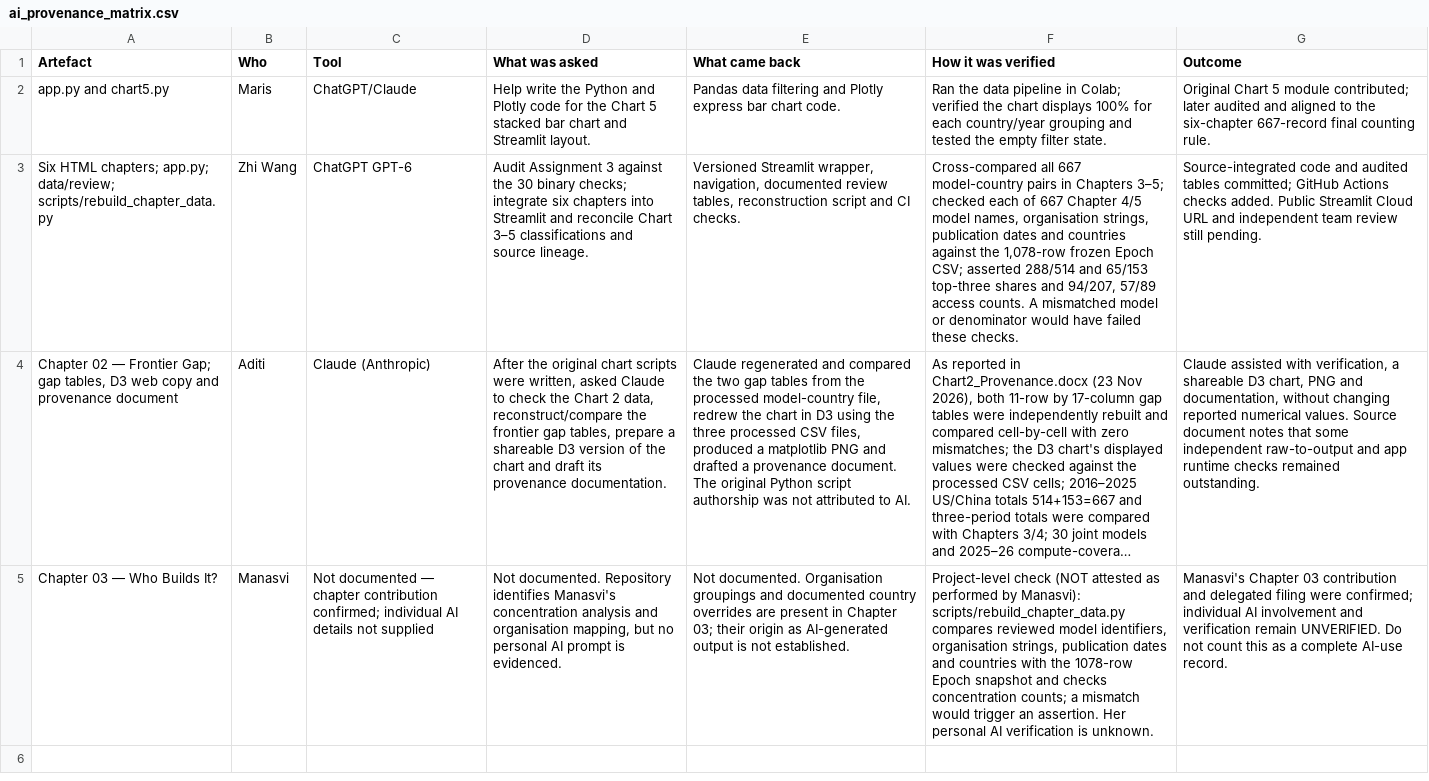
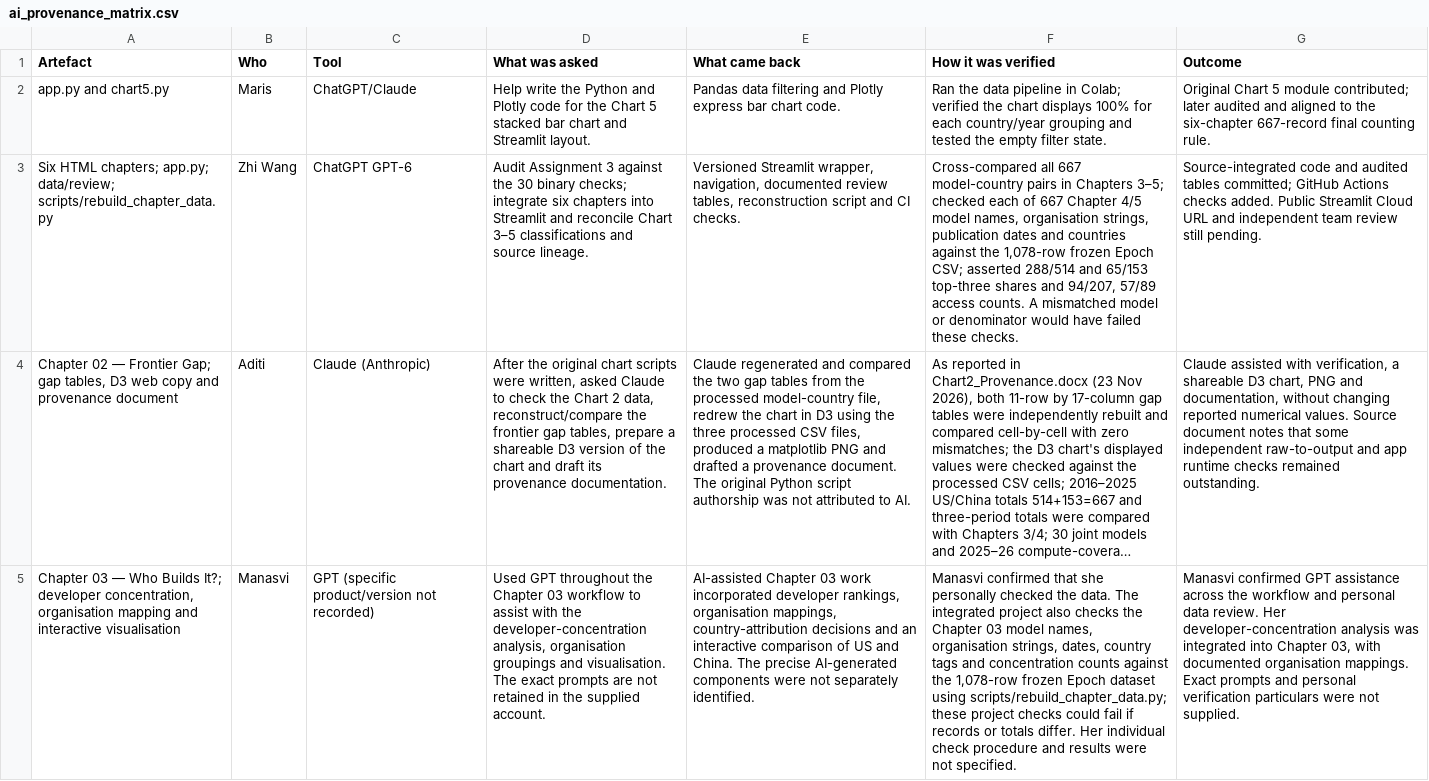
Before and after one commit to zhiwong120800-alt/us-china-ai-race, a CSV file: docs/ai_provenance_matrix.csv, drawn as a sheet; long unchanged cells end in …; removed rows and columns are numbered as before the commit, all else as after; the diff names each change by its address in the sheet, - before the commit and + after, or states it on an @@ line.

Commit message:
Record Manasvi's confirmed GPT use and personal data review in provenance

```diff
--- a/docs/ai_provenance_matrix.csv
+++ b/docs/ai_provenance_matrix.csv
-row 5: Chapter 03 — Who Builds It? | Manasvi | Not documented — chapter contribution confirmed; individual AI details not supplied | Not documented. Repository identifies Manasvi's concentration analysis and organisation mapping, but no personal AI prompt is evidenced. | Not documented. Organisation groupings and documented country overrides are present in Chapter 03; their origin as AI-generated output is not established. | Project-level check (NOT attested as performed by Manasvi): scripts/rebuild_chapter_data.py compares reviewed model identifiers, organisation strings, publication dates and countries with the 1078-row Epoch snapshot and checks concentration counts; a mismatch would trigger an assertion. Her personal AI verification is unknown. | Manasvi's Chapter 03 contribution and delegated filing were confirmed; individual AI involvement and verification remain UNVERIFIED. Do not count this as a complete AI-use record.
+row 5: Chapter 03 — Who Builds It?; developer concentration, organisation mapping and interactive visualisation | Manasvi | GPT (specific product/version not recorded) | Used GPT throughout the Chapter 03 workflow to assist with the developer-concentration analysis, organisation groupings and visualisation. The exact prompts are not retained in the supplied account. | AI-assisted Chapter 03 work incorporated developer rankings, organisation mappings, country-attribution decisions and an interactive comparison of US and China. The precise AI-generated components were not separately identified. | Manasvi confirmed that she personally checked the data. The integrated project also checks the Chapter 03 model names, organisation strings, dates, country tags and concentration counts against the 1,078-row frozen Epoch dataset using scripts/rebuild_chapter_data.py; these project checks could fail if records or totals differ. Her individual check procedure and results were not specified. | Manasvi confirmed GPT assistance across the workflow and personal data review. Her developer-concentration analysis was integrated into Chapter 03, with documented organisation mappings. Exact prompts and personal verification particulars were not supplied.
```
